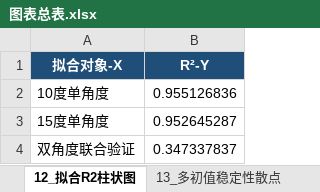
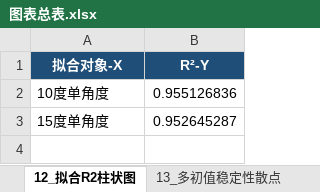
Before and after one commit to Solstica/Scrimmage2_open, an Excel workbook: modules/30_q2/figures/editable/origin_templates/data_package/图表总表.xlsx, sheet 12_拟合R2柱状图, drawn as a sheet; values as stored, in another font and other column widths than the file's, no borders; the diff names each change by its address in the sheet, - before the commit and + after, or states it on an @@ line.

```diff
--- a/modules/30_q2/figures/editable/origin_templates/data_package/图表总表.xlsx (sheet 12_拟合R2柱状图)
+++ b/modules/30_q2/figures/editable/origin_templates/data_package/图表总表.xlsx (sheet 12_拟合R2柱状图)
-row 4: 双角度联合验证 | 0.347337837
```
Also changed, not shown: sheet 14_残差ECDF, sheet 05_绝对残差散点, sheet 06_残差直方图, sheet 08_残差热力图, sheet 03_10度一致性散点, sheet 07_残差箱线图, 6 more sheets, modules/30_q2/figures/editable/origin_templates/data_package/03_10度实测模型一致性.xlsx, modules/30_q2/figures/editable/origin_templates/data_package/04_15度实测模型一致性.xlsx, 27 other files.
